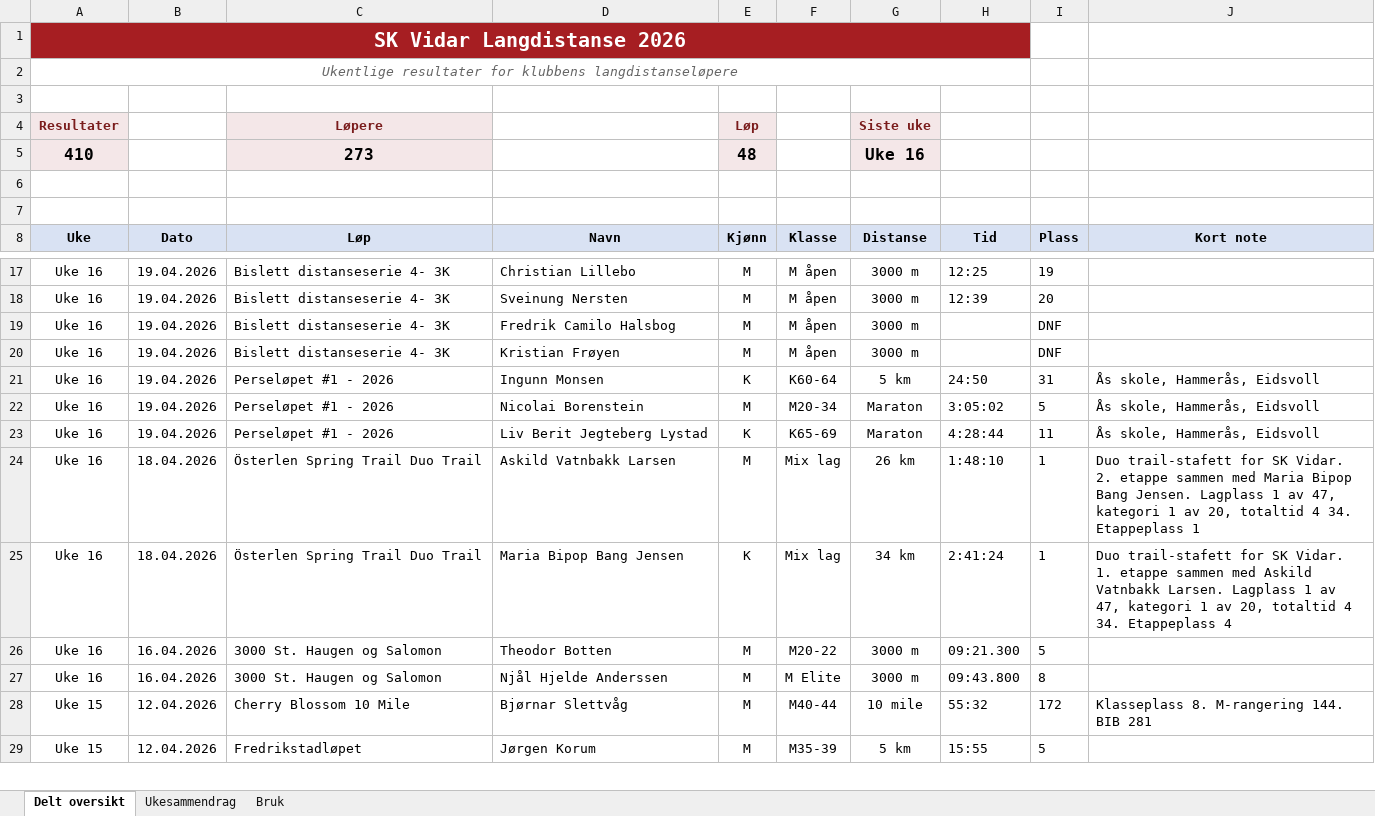
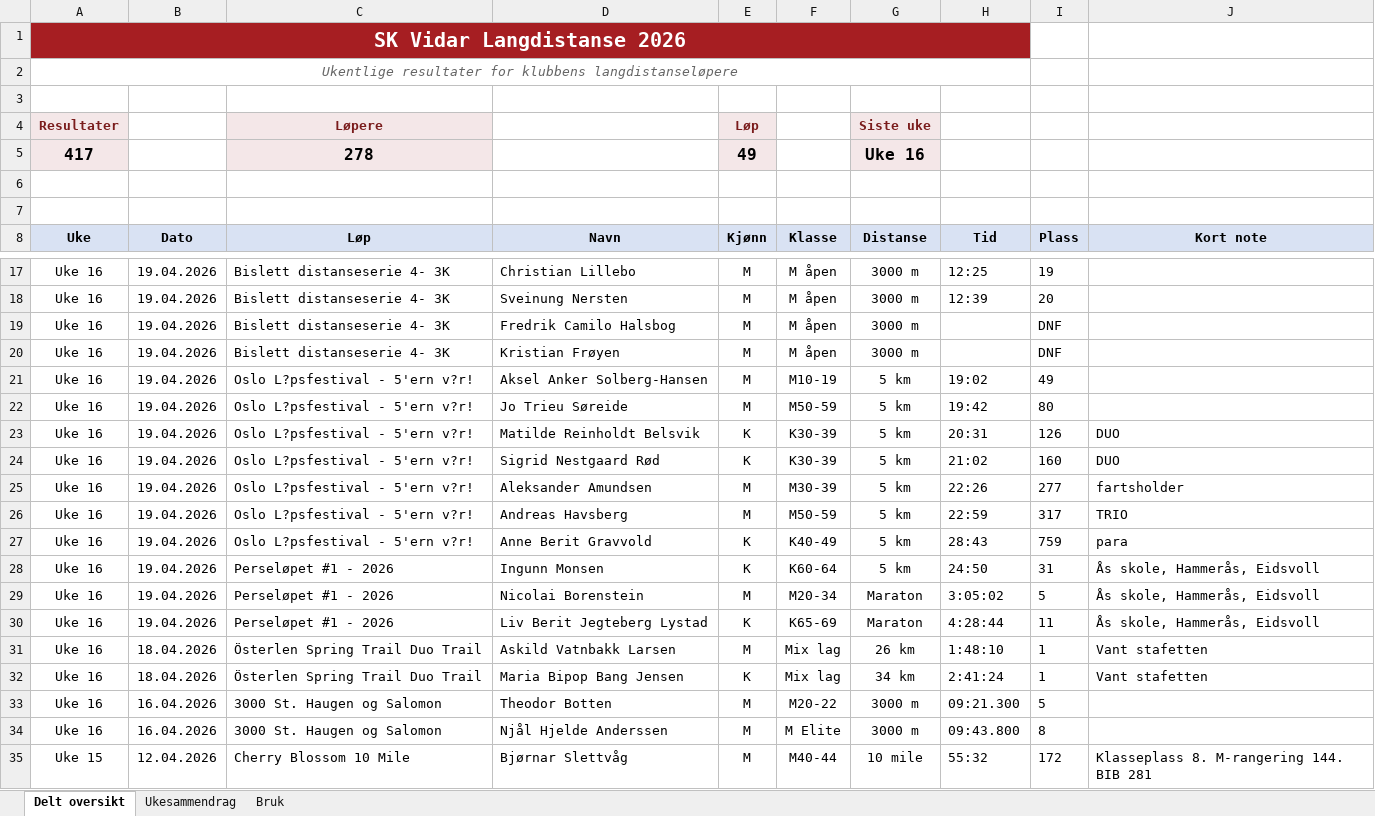
Before and after one commit to gustavByte/sk-vidar-2026-resultater, an Excel workbook: data/delt_oversikt/SK Vidar Langdistanse 2026.xlsx, sheet Delt oversikt, drawn as a sheet; only a part is shown, gaps mark what is left out; the shorter side is filled out with more unchanged rows; values as stored, in another font and other column widths than the file's, no borders; table styles not drawn; removed rows and columns are numbered as before the commit, all else as after; the diff names each change by its address in the sheet, - before the commit and + after, or states it on an @@ line.

Commit message:
Import Oslo Løpsfestival results

```diff
--- a/data/delt_oversikt/SK Vidar Langdistanse 2026.xlsx (sheet Delt oversikt)
+++ b/data/delt_oversikt/SK Vidar Langdistanse 2026.xlsx (sheet Delt oversikt)
-row 5: 410 |  | 273 |  | 48 |  | Uke 16
+row 5: 417 |  | 278 |  | 49 |  | Uke 16
+row 21: Uke 16 | 19.04.2026 | Oslo L?psfestival - 5'ern v?r! | Aksel Anker Solberg-Hansen | M | M10-19 | 5 km | 19:02 | 49
+row 22: Uke 16 | 19.04.2026 | Oslo L?psfestival - 5'ern v?r! | Jo Trieu Søreide | M | M50-59 | 5 km | 19:42 | 80
+row 23: Uke 16 | 19.04.2026 | Oslo L?psfestival - 5'ern v?r! | Matilde Reinholdt Belsvik | K | K30-39 | 5 km | 20:31 | 126 | DUO
+row 24: Uke 16 | 19.04.2026 | Oslo L?psfestival - 5'ern v?r! | Sigrid Nestgaard Rød | K | K30-39 | 5 km | 21:02 | 160 | DUO
+row 25: Uke 16 | 19.04.2026 | Oslo L?psfestival - 5'ern v?r! | Aleksander Amundsen | M | M30-39 | 5 km | 22:26 | 277 | fartsholder
+row 26: Uke 16 | 19.04.2026 | Oslo L?psfestival - 5'ern v?r! | Andreas Havsberg | M | M50-59 | 5 km | 22:59 | 317 | TRIO
+row 27: Uke 16 | 19.04.2026 | Oslo L?psfestival - 5'ern v?r! | Anne Berit Gravvold | K | K40-49 | 5 km | 28:43 | 759 | para
-J31 (Kort note): Duo trail-stafett for SK Vidar. 2. etappe sammen med Maria Bipop Bang Jensen. Lagplass 1 av 47, kategori 1 av 20, totaltid 4 34. Etappeplass 1
+J31 (Kort note): Vant stafetten
-J32 (Kort note): Duo trail-stafett for SK Vidar. 1. etappe sammen med Askild Vatnbakk Larsen. Lagplass 1 av 47, kategori 1 av 20, totaltid 4 34. Etappeplass 4
+J32 (Kort note): Vant stafetten
```
Also changed, not shown: sheet Ukesammendrag, 1 other file.
